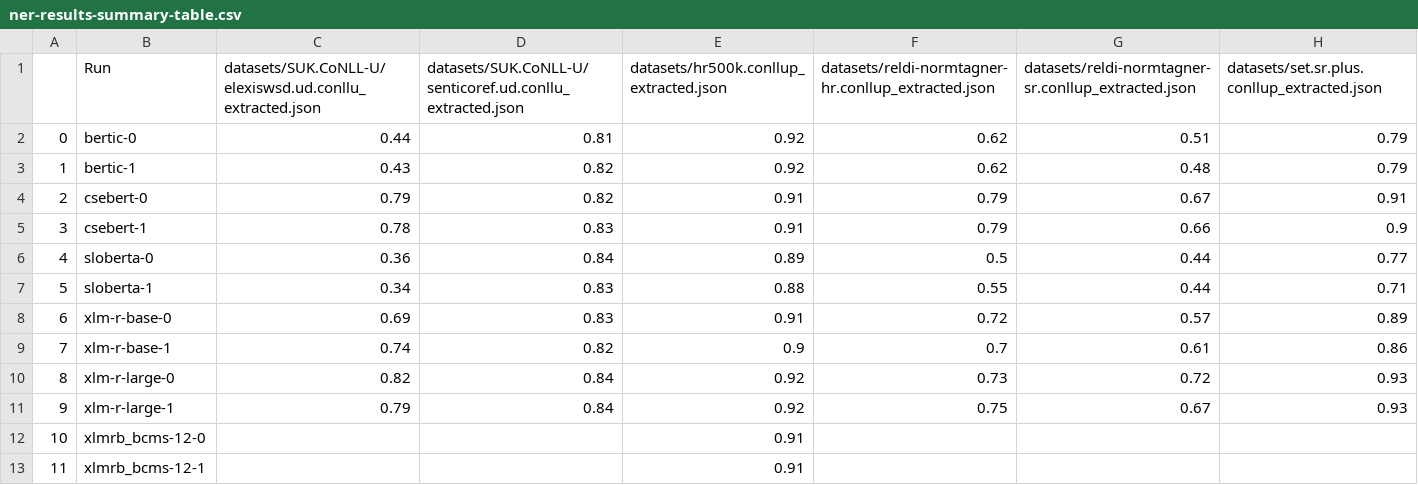
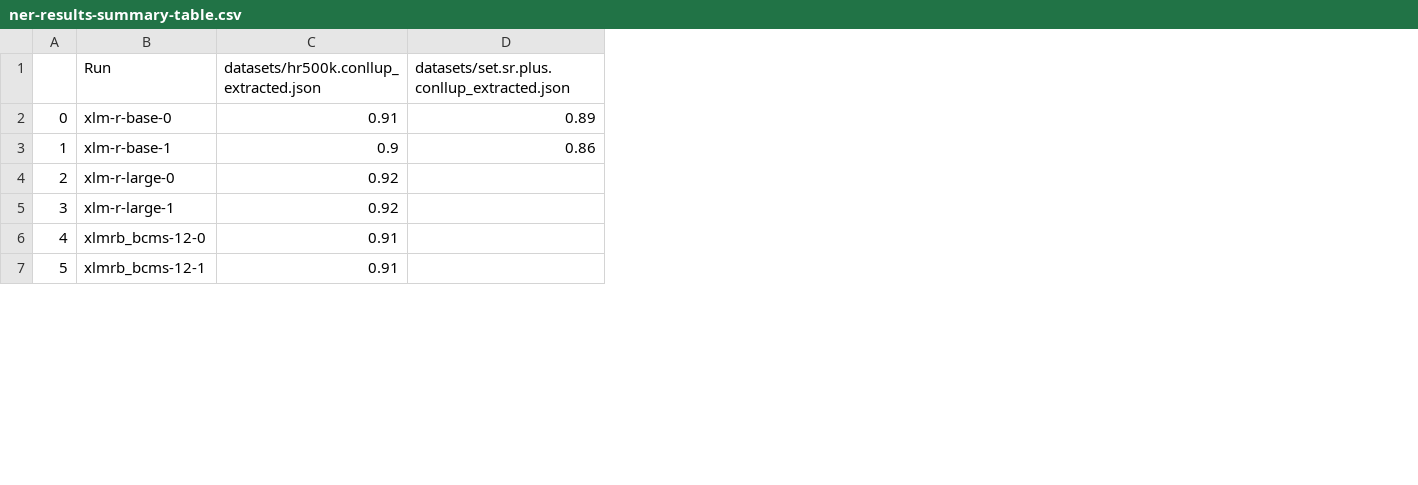
Before and after one commit to TajaKuzman/NER-recognition, a CSV file: ner-results-summary-table.csv, drawn as a sheet; only a part is shown; removed rows and columns are numbered as before the commit, all else as after; the diff covers the shown part only; the diff names each change by its address in the sheet, - before the commit and + after, or states it on an @@ line.

```diff
--- a/ner-results-summary-table.csv
+++ b/ner-results-summary-table.csv
-column C, row 1: datasets/SUK.CoNLL-U/elexiswsd.ud.conllu_extracted.json; rows 8-11: 0.69 | 0.74 | 0.82 | 0.79
-column D, row 1: datasets/SUK.CoNLL-U/senticoref.ud.conllu_extracted.json; rows 8-11: 0.83 | 0.82 | 0.84 | 0.84
-column F, row 1: datasets/reldi-normtagner-hr.conllup_extracted.json; rows 8-11: 0.72 | 0.7 | 0.73 | 0.75
-column G, row 1: datasets/reldi-normtagner-sr.conllup_extracted.json; rows 8-11: 0.57 | 0.61 | 0.72 | 0.67
-row 2: 0 | bertic-0 | 0.44 | 0.81 | 0.92 | 0.62 | 0.51 | 0.79
-row 3: 1 | bertic-1 | 0.43 | 0.82 | 0.92 | 0.62 | 0.48 | 0.79
-row 4: 2 | csebert-0 | 0.79 | 0.82 | 0.91 | 0.79 | 0.67 | 0.91
-row 5: 3 | csebert-1 | 0.78 | 0.83 | 0.91 | 0.79 | 0.66 | 0.9
-row 6: 4 | sloberta-0 | 0.36 | 0.84 | 0.89 | 0.5 | 0.44 | 0.77
-row 7: 5 | sloberta-1 | 0.34 | 0.83 | 0.88 | 0.55 | 0.44 | 0.71
@@ column A renumbered between rows 2 and 21 @@
-D4:D5: 0.93
+D4:D5: (empty)
```
Also changed, not shown: 30 added rows elsewhere in this file, 24 other files.
